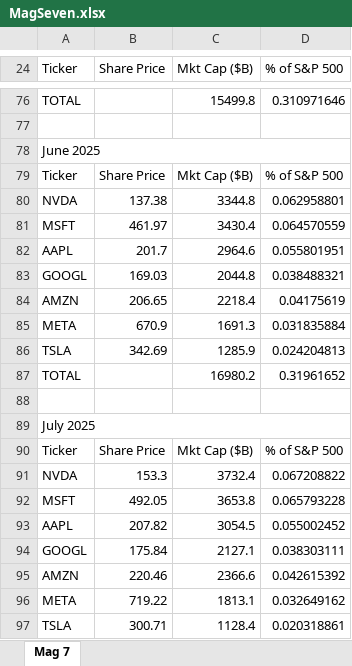
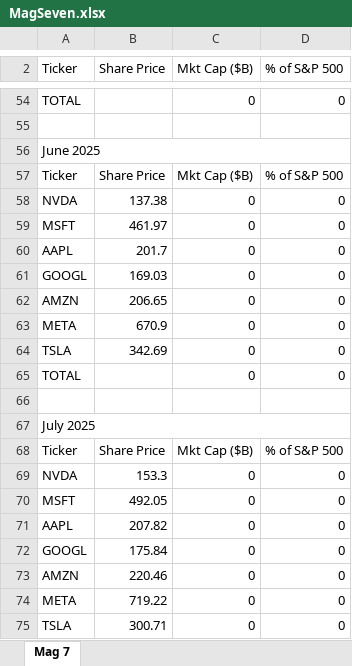
Before and after one commit to hdonovan42/H, an Excel workbook: projects/all-in/exports/MagSeven.xlsx, sheet Mag 7, drawn as a sheet; only a part is shown, gaps mark what is left out; values as stored, in another font and other column widths than the file's, no borders; addresses are those after the commit; the diff covers the shown part only; the diff names each change by its address in the sheet, - before the commit and + after, or states it on an @@ line.

```diff
--- a/projects/all-in/exports/MagSeven.xlsx (sheet Mag 7)
+++ b/projects/all-in/exports/MagSeven.xlsx (sheet Mag 7)
-C54 (Mkt Cap ($B)): 15499.8
+C54 (Mkt Cap ($B)): 0
-D54 (% of S&P 500): 0.310971646
+D54 (% of S&P 500): 0
-C58 (Mkt Cap ($B)): 3344.8
+C58 (Mkt Cap ($B)): 0
-D58 (% of S&P 500): 0.062958801
+D58 (% of S&P 500): 0
-C59 (Mkt Cap ($B)): 3430.4
+C59 (Mkt Cap ($B)): 0
-D59 (% of S&P 500): 0.064570559
+D59 (% of S&P 500): 0
-C60 (Mkt Cap ($B)): 2964.6
+C60 (Mkt Cap ($B)): 0
-D60 (% of S&P 500): 0.055801951
+D60 (% of S&P 500): 0
-C61 (Mkt Cap ($B)): 2044.8
+C61 (Mkt Cap ($B)): 0
-D61 (% of S&P 500): 0.038488321
+D61 (% of S&P 500): 0
-C62 (Mkt Cap ($B)): 2218.4
+C62 (Mkt Cap ($B)): 0
-D62 (% of S&P 500): 0.04175619
+D62 (% of S&P 500): 0
-C63 (Mkt Cap ($B)): 1691.3
+C63 (Mkt Cap ($B)): 0
-D63 (% of S&P 500): 0.031835884
+D63 (% of S&P 500): 0
-C64 (Mkt Cap ($B)): 1285.9
+C64 (Mkt Cap ($B)): 0
-D64 (% of S&P 500): 0.024204813
+D64 (% of S&P 500): 0
-C65 (Mkt Cap ($B)): 16980.2
+C65 (Mkt Cap ($B)): 0
-D65 (% of S&P 500): 0.31961652
+D65 (% of S&P 500): 0
-C69 (Mkt Cap ($B)): 3732.4
+C69 (Mkt Cap ($B)): 0
-D69 (% of S&P 500): 0.067208822
+D69 (% of S&P 500): 0
-C70 (Mkt Cap ($B)): 3653.8
+C70 (Mkt Cap ($B)): 0
-D70 (% of S&P 500): 0.065793228
+D70 (% of S&P 500): 0
-C71 (Mkt Cap ($B)): 3054.5
+C71 (Mkt Cap ($B)): 0
-D71 (% of S&P 500): 0.055002452
+D71 (% of S&P 500): 0
-C72 (Mkt Cap ($B)): 2127.1
+C72 (Mkt Cap ($B)): 0
-D72 (% of S&P 500): 0.038303111
+D72 (% of S&P 500): 0
-C73 (Mkt Cap ($B)): 2366.6
+C73 (Mkt Cap ($B)): 0
-D73 (% of S&P 500): 0.042615392
+D73 (% of S&P 500): 0
-C74 (Mkt Cap ($B)): 1813.1
+C74 (Mkt Cap ($B)): 0
-D74 (% of S&P 500): 0.032649162
+D74 (% of S&P 500): 0
-C75 (Mkt Cap ($B)): 1128.4
+C75 (Mkt Cap ($B)): 0
-D75 (% of S&P 500): 0.020318861
+D75 (% of S&P 500): 0
```
Also changed, not shown: 23 added rows, 23 removed rows, 4 moved rows and 111 edited cells elsewhere in this sheet.
